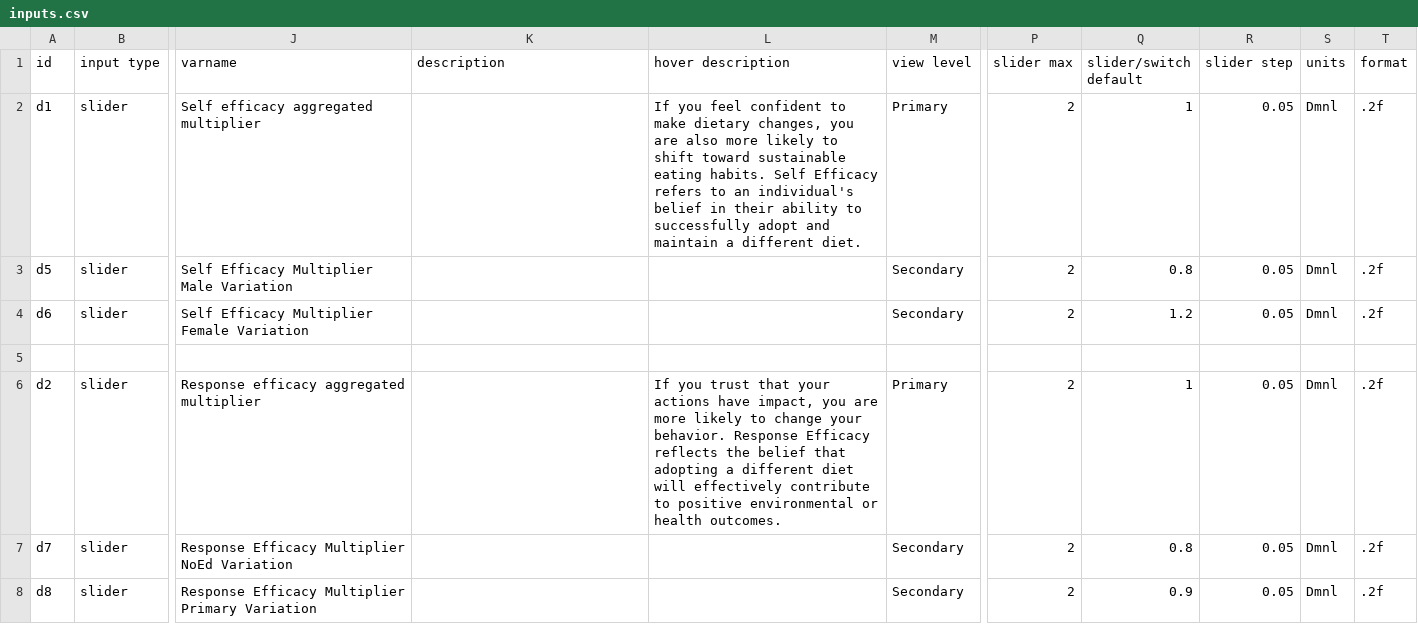
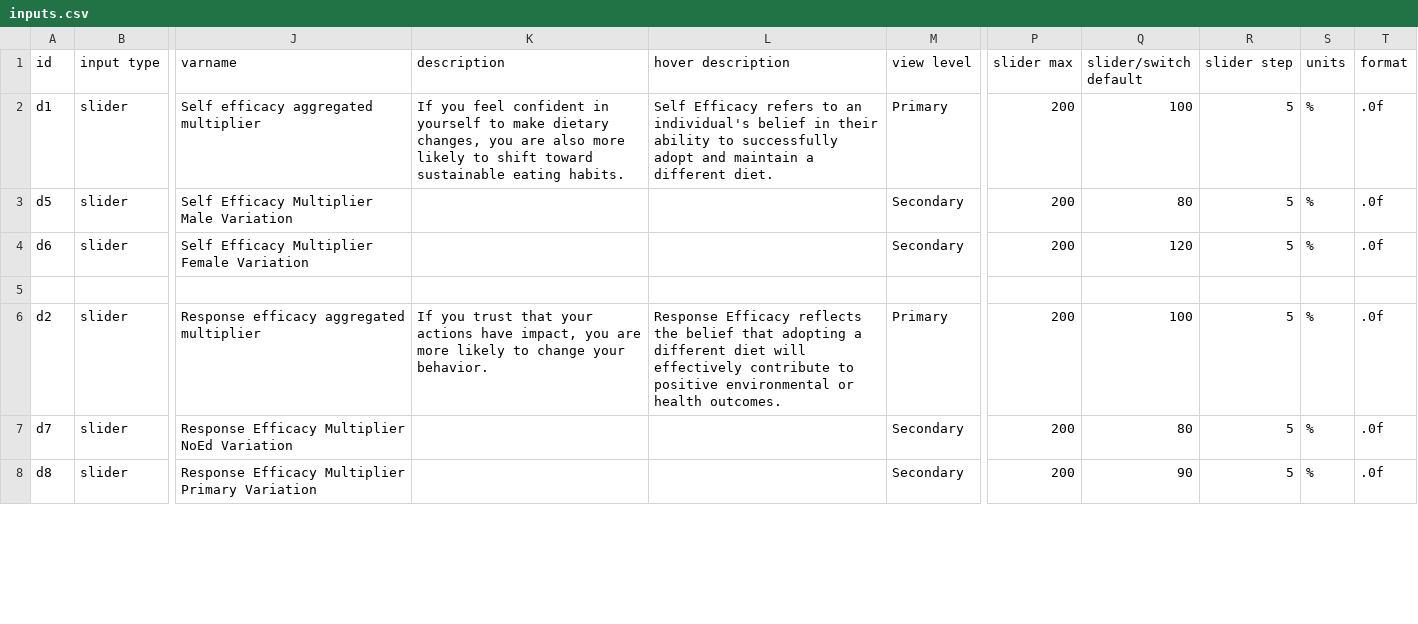
Before and after one commit to climatechoice/felix, a CSV file: config/inputs.csv, drawn as a sheet; only a part is shown, gaps mark what is left out; the diff covers the shown part only; the diff names each change by its address in the sheet, - before the commit and + after, or states it on an @@ line.

```diff
--- a/config/inputs.csv
+++ b/config/inputs.csv
-K2 (description): (empty)
+K2 (description): If you feel confident in yourself to make dietary changes, you are also more likely to shift toward sustainable eating habits.
-L2 (hover description): If you feel confident to make dietary changes, you are also more likely to shift toward sustainable eating habits. Self Efficacy…
+L2 (hover description): Self Efficacy…
-P2:P4 (slider max): 2
+P2:P4 (slider max): 200
-Q2 (slider/switch default): 1
+Q2 (slider/switch default): 100
-R2:R4 (slider step): 0.05
+R2:R4 (slider step): 5
-S2:S4 (units): Dmnl
+S2:S4 (units): %
-T2:T4 (format): .2f
+T2:T4 (format): .0f
-Q3 (slider/switch default): 0.8
+Q3 (slider/switch default): 80
-Q4 (slider/switch default): 1.2
+Q4 (slider/switch default): 120
-K6 (description): (empty)
+K6 (description): If you trust that your actions have impact, you are more likely to change your behavior.
-L6 (hover description): If you trust that your actions have impact, you are more likely to change your behavior. Response Efficacy…
+L6 (hover description): Response Efficacy…
-P6:P8 (slider max): 2
+P6:P8 (slider max): 200
-Q6 (slider/switch default): 1
+Q6 (slider/switch default): 100
-R6:R8 (slider step): 0.05
+R6:R8 (slider step): 5
-S6:S8 (units): Dmnl
+S6:S8 (units): %
-T6:T8 (format): .2f
+T6:T8 (format): .0f
-Q7 (slider/switch default): 0.8
+Q7 (slider/switch default): 80
-Q8 (slider/switch default): 0.9
+Q8 (slider/switch default): 90
```
Also changed, not shown: 138 edited cells elsewhere in this file, config/graphs.csv, 1 other file.
